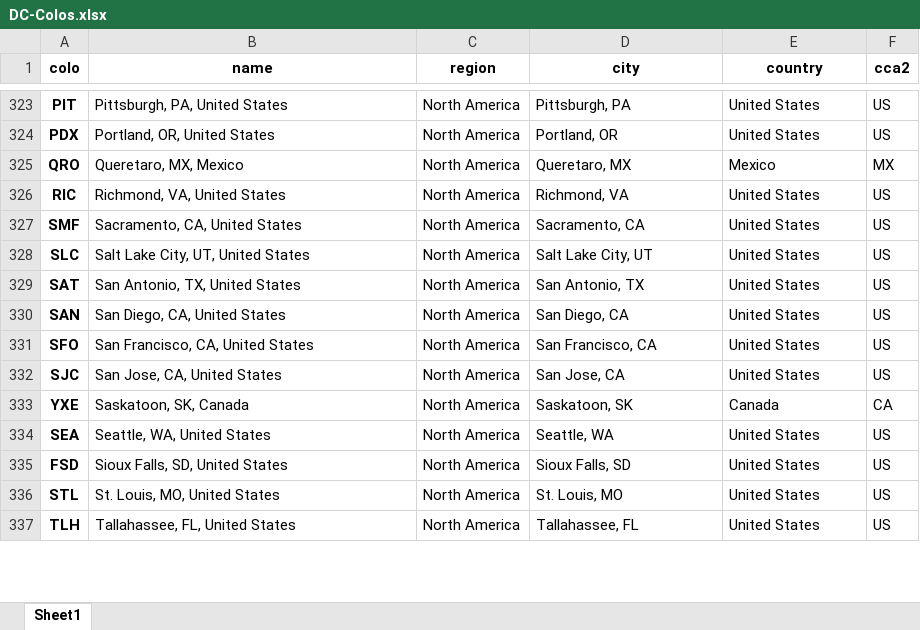
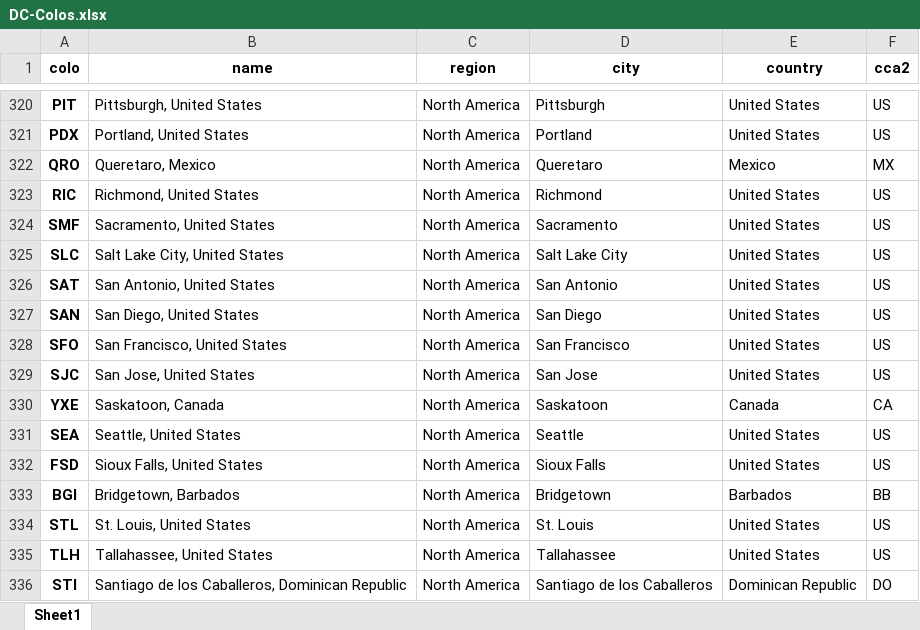
Before and after one commit to adamb/cloudflare-colo-list, an Excel workbook: DC-Colos.xlsx, sheet Sheet1, drawn as a sheet; only a part is shown, gaps mark what is left out; values as stored, in another font and other column widths than the file's, no borders; addresses are those after the commit; the diff covers the shown part only; the diff names each change by its address in the sheet, - before the commit and + after, or states it on an @@ line.

```diff
--- a/DC-Colos.xlsx (sheet Sheet1)
+++ b/DC-Colos.xlsx (sheet Sheet1)
-B320 (name): Pittsburgh, PA, United States
+B320 (name): Pittsburgh, United States
-D320 (city): Pittsburgh, PA
+D320 (city): Pittsburgh
-B321 (name): Portland, OR, United States
+B321 (name): Portland, United States
-D321 (city): Portland, OR
+D321 (city): Portland
-B322 (name): Queretaro, MX, Mexico
+B322 (name): Queretaro, Mexico
-D322 (city): Queretaro, MX
+D322 (city): Queretaro
-B323 (name): Richmond, VA, United States
+B323 (name): Richmond, United States
-D323 (city): Richmond, VA
+D323 (city): Richmond
-B324 (name): Sacramento, CA, United States
+B324 (name): Sacramento, United States
-D324 (city): Sacramento, CA
+D324 (city): Sacramento
-B325 (name): Salt Lake City, UT, United States
+B325 (name): Salt Lake City, United States
-D325 (city): Salt Lake City, UT
+D325 (city): Salt Lake City
-B326 (name): San Antonio, TX, United States
+B326 (name): San Antonio, United States
-D326 (city): San Antonio, TX
+D326 (city): San Antonio
-B327 (name): San Diego, CA, United States
+B327 (name): San Diego, United States
-D327 (city): San Diego, CA
+D327 (city): San Diego
-B328 (name): San Francisco, CA, United States
+B328 (name): San Francisco, United States
-D328 (city): San Francisco, CA
+D328 (city): San Francisco
-B329 (name): San Jose, CA, United States
+B329 (name): San Jose, United States
-D329 (city): San Jose, CA
+D329 (city): San Jose
-B330 (name): Saskatoon, SK, Canada
+B330 (name): Saskatoon, Canada
-D330 (city): Saskatoon, SK
+D330 (city): Saskatoon
-B331 (name): Seattle, WA, United States
+B331 (name): Seattle, United States
-D331 (city): Seattle, WA
+D331 (city): Seattle
-B332 (name): Sioux Falls, SD, United States
+B332 (name): Sioux Falls, United States
-D332 (city): Sioux Falls, SD
+D332 (city): Sioux Falls
+row 333: BGI | Bridgetown, Barbados | North America | Bridgetown | Barbados | BB
-B334 (name): St. Louis, MO, United States
+B334 (name): St. Louis, United States
-D334 (city): St. Louis, MO
+D334 (city): St. Louis
-B335 (name): Tallahassee, FL, United States
+B335 (name): Tallahassee, United States
-D335 (city): Tallahassee, FL
+D335 (city): Tallahassee
+row 336: STI | Santiago de los Caballeros, Dominican Republic | North America | Santiago de los Caballeros | Dominican Republic | DO
```
Also changed, not shown: 7 added rows, 9 removed rows and 121 edited cells elsewhere in this sheet, 2 other files.
